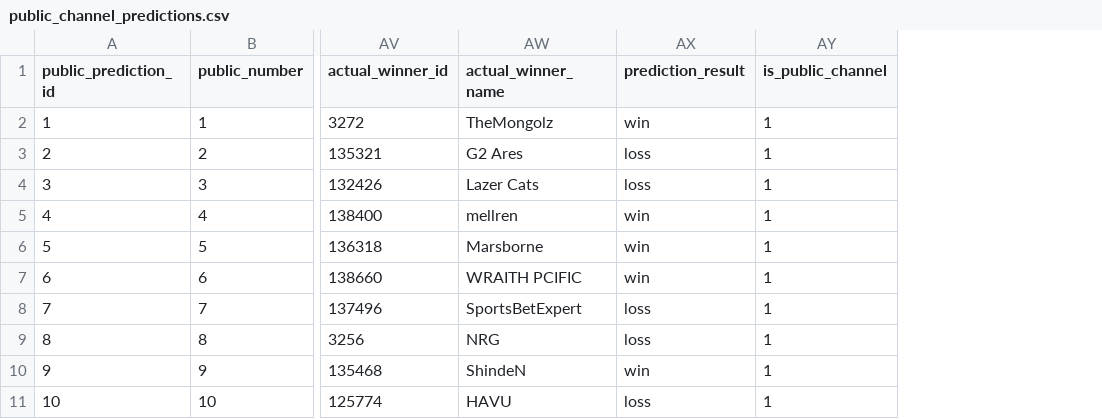
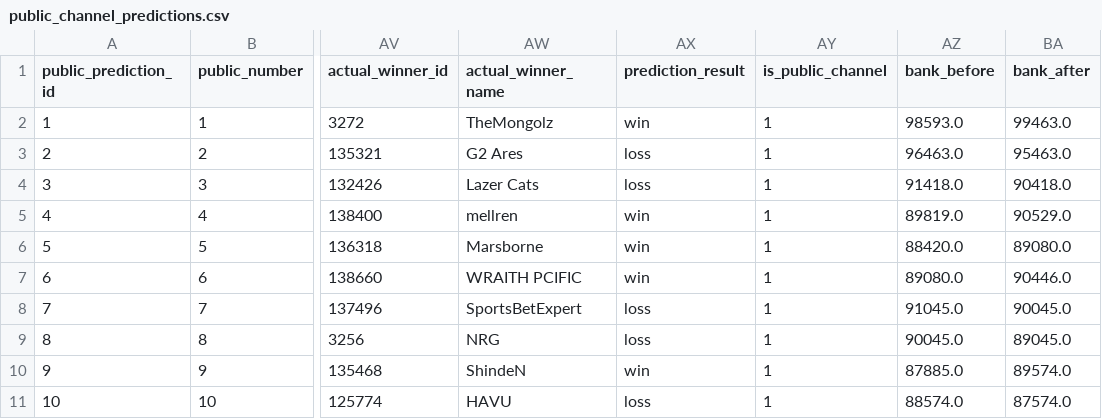
Before and after one commit to metascope-ai/metascope-public-data, a CSV file: data/public_channel_predictions.csv, drawn as a sheet; only a part is shown, gaps mark what is left out; the diff names each change by its address in the sheet, - before the commit and + after, or states it on an @@ line.

```diff
--- a/data/public_channel_predictions.csv
+++ b/data/public_channel_predictions.csv
+column AZ (bank_before), rows 2-11: 98593.0 | 96463.0 | 91418.0 | 89819.0 | 88420.0 | 89080.0 | 91045.0 | 90045.0 | 87885.0 | 88574.0
+column BA (bank_after), rows 2-11: 99463.0 | 95463.0 | 90418.0 | 90529.0 | 89080.0 | 90446.0 | 90045.0 | 89045.0 | 89574.0 | 87574.0
```
Also changed, not shown: data/bot_predictions.csv, 4 other files.
